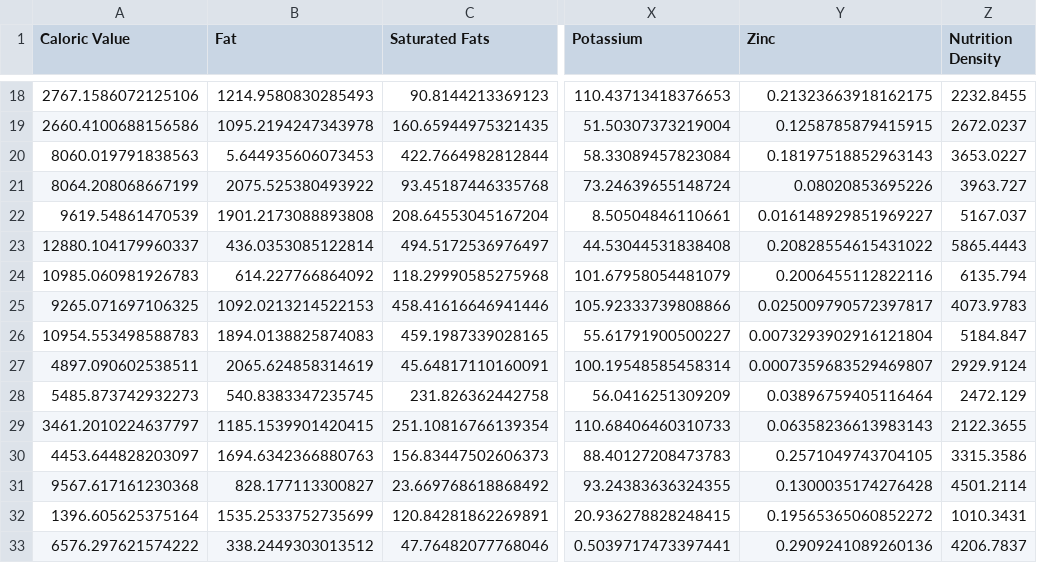
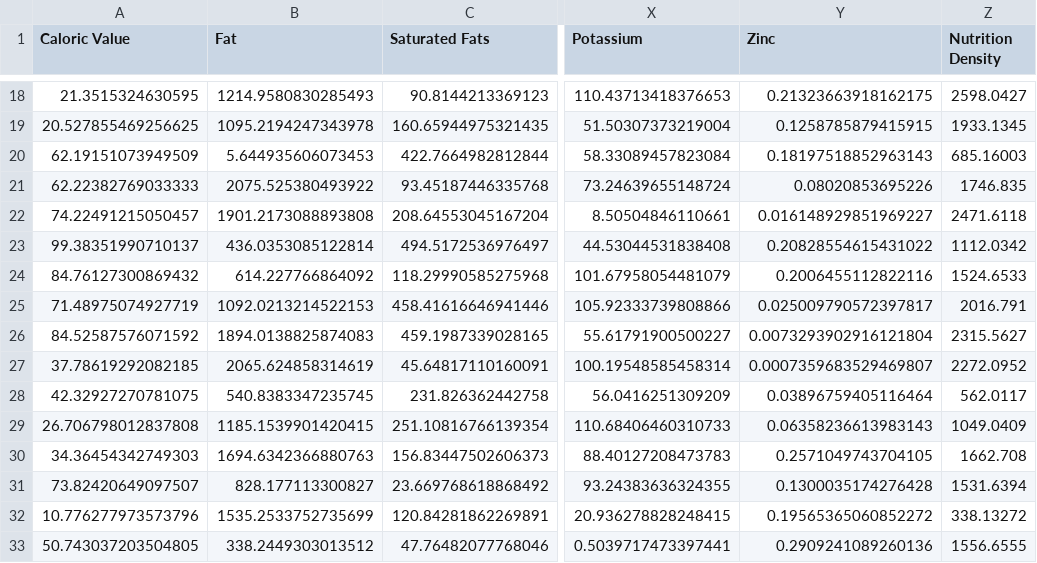
Before and after one commit to Sulbae/OlahGizi-Project, a CSV file: Nutrition Prediction Model/predictions_of_dummy_data.csv, drawn as a sheet; only a part is shown, gaps mark what is left out; the diff covers the shown part only; the diff names each change by its address in the sheet, - before the commit and + after, or states it on an @@ line.

```diff
--- a/Nutrition Prediction Model/predictions_of_dummy_data.csv
+++ b/Nutrition Prediction Model/predictions_of_dummy_data.csv
-A18 (Caloric Value): 2767.1586072125106
+A18 (Caloric Value): 21.3515324630595
-Z18 (Nutrition Density): 2232.8455
+Z18 (Nutrition Density): 2598.0427
-A19 (Caloric Value): 2660.4100688156586
+A19 (Caloric Value): 20.527855469256625
-Z19 (Nutrition Density): 2672.0237
+Z19 (Nutrition Density): 1933.1345
-A20 (Caloric Value): 8060.019791838563
+A20 (Caloric Value): 62.19151073949509
-Z20 (Nutrition Density): 3653.0227
+Z20 (Nutrition Density): 685.16003
-A21 (Caloric Value): 8064.208068667199
+A21 (Caloric Value): 62.22382769033333
-Z21 (Nutrition Density): 3963.727
+Z21 (Nutrition Density): 1746.835
-A22 (Caloric Value): 9619.54861470539
+A22 (Caloric Value): 74.22491215050457
-Z22 (Nutrition Density): 5167.037
+Z22 (Nutrition Density): 2471.6118
-A23 (Caloric Value): 12880.104179960337
+A23 (Caloric Value): 99.38351990710137
-Z23 (Nutrition Density): 5865.4443
+Z23 (Nutrition Density): 1112.0342
-A24 (Caloric Value): 10985.060981926783
+A24 (Caloric Value): 84.76127300869432
-Z24 (Nutrition Density): 6135.794
+Z24 (Nutrition Density): 1524.6533
-A25 (Caloric Value): 9265.071697106325
+A25 (Caloric Value): 71.48975074927719
-Z25 (Nutrition Density): 4073.9783
+Z25 (Nutrition Density): 2016.791
-A26 (Caloric Value): 10954.553498588783
+A26 (Caloric Value): 84.52587576071592
-Z26 (Nutrition Density): 5184.847
+Z26 (Nutrition Density): 2315.5627
-A27 (Caloric Value): 4897.090602538511
+A27 (Caloric Value): 37.78619292082185
-Z27 (Nutrition Density): 2929.9124
+Z27 (Nutrition Density): 2272.0952
-A28 (Caloric Value): 5485.873742932273
+A28 (Caloric Value): 42.32927270781075
-Z28 (Nutrition Density): 2472.129
+Z28 (Nutrition Density): 562.0117
-A29 (Caloric Value): 3461.2010224637797
+A29 (Caloric Value): 26.706798012837808
-Z29 (Nutrition Density): 2122.3655
+Z29 (Nutrition Density): 1049.0409
-A30 (Caloric Value): 4453.644828203097
+A30 (Caloric Value): 34.36454342749303
-Z30 (Nutrition Density): 3315.3586
+Z30 (Nutrition Density): 1662.708
-A31 (Caloric Value): 9567.617161230368
+A31 (Caloric Value): 73.82420649097507
-Z31 (Nutrition Density): 4501.2114
+Z31 (Nutrition Density): 1531.6394
-A32 (Caloric Value): 1396.605625375164
+A32 (Caloric Value): 10.776277973573796
-Z32 (Nutrition Density): 1010.3431
+Z32 (Nutrition Density): 338.13272
-A33 (Caloric Value): 6576.297621574222
+A33 (Caloric Value): 50.743037203504805
-Z33 (Nutrition Density): 4206.7837
+Z33 (Nutrition Density): 1556.6555
```
Also changed, not shown: 168 edited cells elsewhere in this file, 18 other files.
